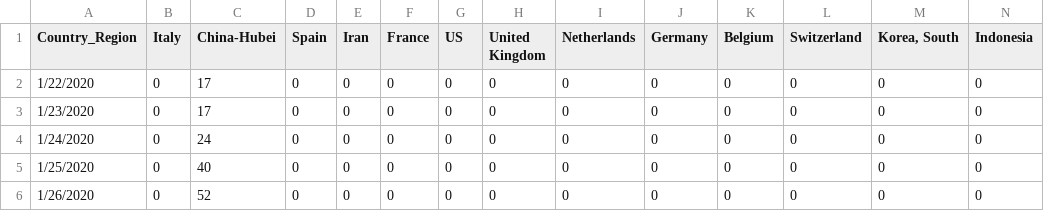
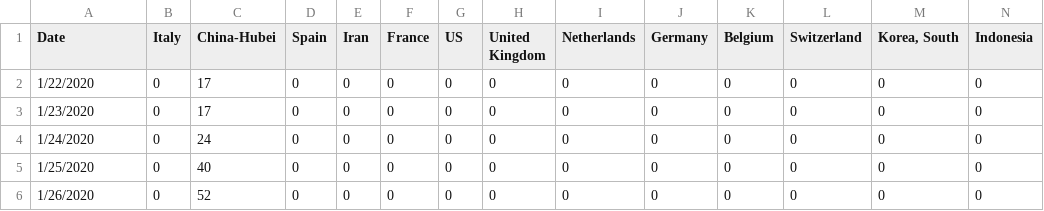
Before and after one commit to blocos/covid, a CSV file: deaths-until-24-03.csv, drawn as a sheet; only a part is shown.

Commit message:
Update deaths-until-24-03.csv

```diff
--- a/deaths-until-24-03.csv
+++ b/deaths-until-24-03.csv
@@ -1,2 +1,2 @@
-Country_Region,Italy,China-Hubei,Spain,Iran,France,US,United Kingdom,Netherlands,Germany,Belgium,Switzerland,"Korea, South",Indonesia
+Date,Italy,China-Hubei,Spain,Iran,France,US,United Kingdom,Netherlands,Germany,Belgium,Switzerland,"Korea, South",Indonesia
 1/22/2020,0,17,0,0,0,0,0,0,0,0,0,0,0
```
